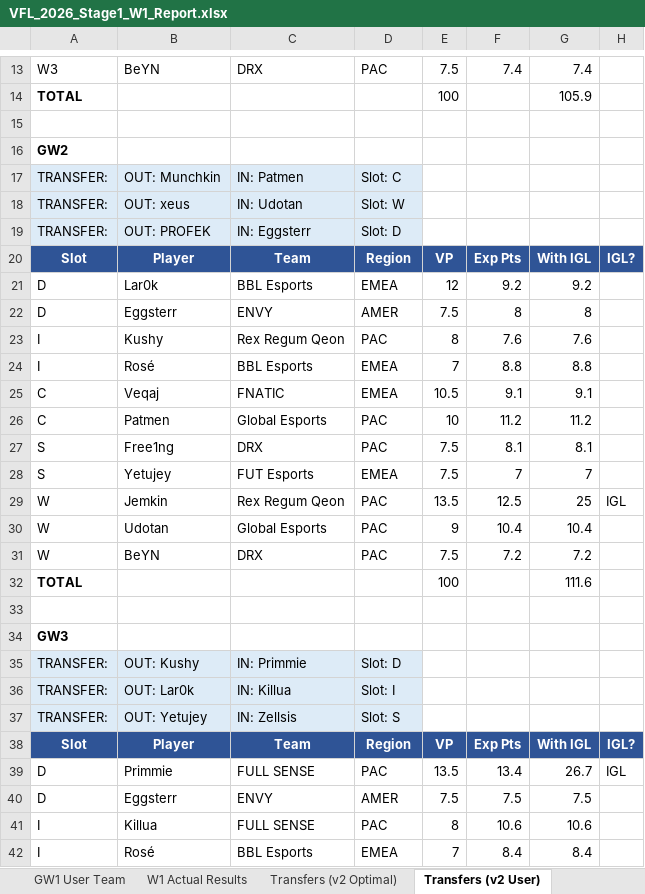
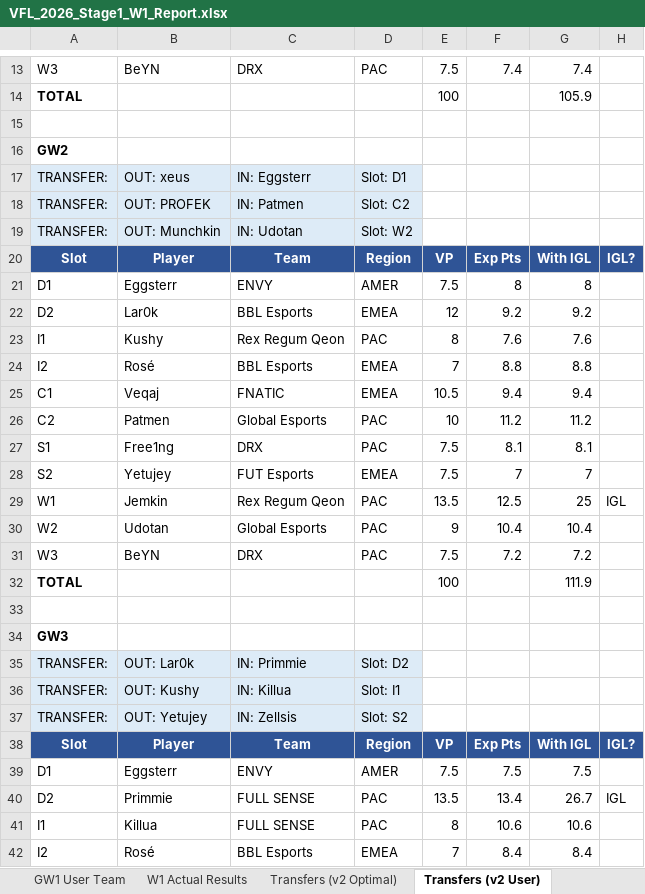
Before and after one commit to frostyypanda/VFL-pricing-Algorithms, an Excel workbook: output/VFL_2026_Stage1_W1_Report.xlsx, sheet Transfers (v2 User), drawn as a sheet; only a part is shown, gaps mark what is left out; values as stored, in another font and other column widths than the file's, no borders; removed rows and columns are numbered as before the commit, all else as after; the diff covers the shown part only; the diff names each change by its address in the sheet, - before the commit and + after, or states it on an @@ line.

```diff
--- a/output/VFL_2026_Stage1_W1_Report.xlsx (sheet Transfers (v2 User))
+++ b/output/VFL_2026_Stage1_W1_Report.xlsx (sheet Transfers (v2 User))
+row 17: TRANSFER: | OUT: xeus | IN: Eggsterr | Slot: D1
-B18: OUT: Munchkin
+B18: OUT: PROFEK
-D18: Slot: C
+D18: Slot: C2
-B19: OUT: xeus
+B19: OUT: Munchkin
-D19: Slot: W
+D19: Slot: W2
-row 19: TRANSFER: | OUT: PROFEK | IN: Eggsterr | Slot: D
-row 21: D | Lar0k | BBL Esports | EMEA | 12 | 9.2 | 9.2
-A21: D
+A21: D1
+row 22: D2 | Lar0k | BBL Esports | EMEA | 12 | 9.2 | 9.2
-A23: I
+A23: I1
-A24: I
+A24: I2
-A25: C
+A25: C1
-F25: 9.1
+F25: 9.4
-G25: 9.1
+G25: 9.4
-A26: C
+A26: C2
-A27: S
+A27: S1
-A28: S
+A28: S2
-A29: W
+A29: W1
-A30: W
+A30: W2
-A31: W
+A31: W3
-G32: 111.6
+G32: 111.9
-B35: OUT: Kushy
+B35: OUT: Lar0k
-D35: Slot: D
+D35: Slot: D2
-B36: OUT: Lar0k
+B36: OUT: Kushy
-D36: Slot: I
+D36: Slot: I1
-D37: Slot: S
+D37: Slot: S2
+row 39: D1 | Eggsterr | ENVY | AMER | 7.5 | 7.5 | 7.5
-A40: D
+A40: D2
-row 40: D | Eggsterr | ENVY | AMER | 7.5 | 7.5 | 7.5
-A41: I
+A41: I1
-A42: I
+A42: I2
```
Also changed, not shown: 9 added rows, 9 removed rows and 53 edited cells elsewhere in this sheet, sheet Transfers (v1 User), sheet W1 Actual Results, sheet Updated EP (Post-W1), sheet Transfers (v2 Optimal), sheet GW1 User Team, 3 other files.
